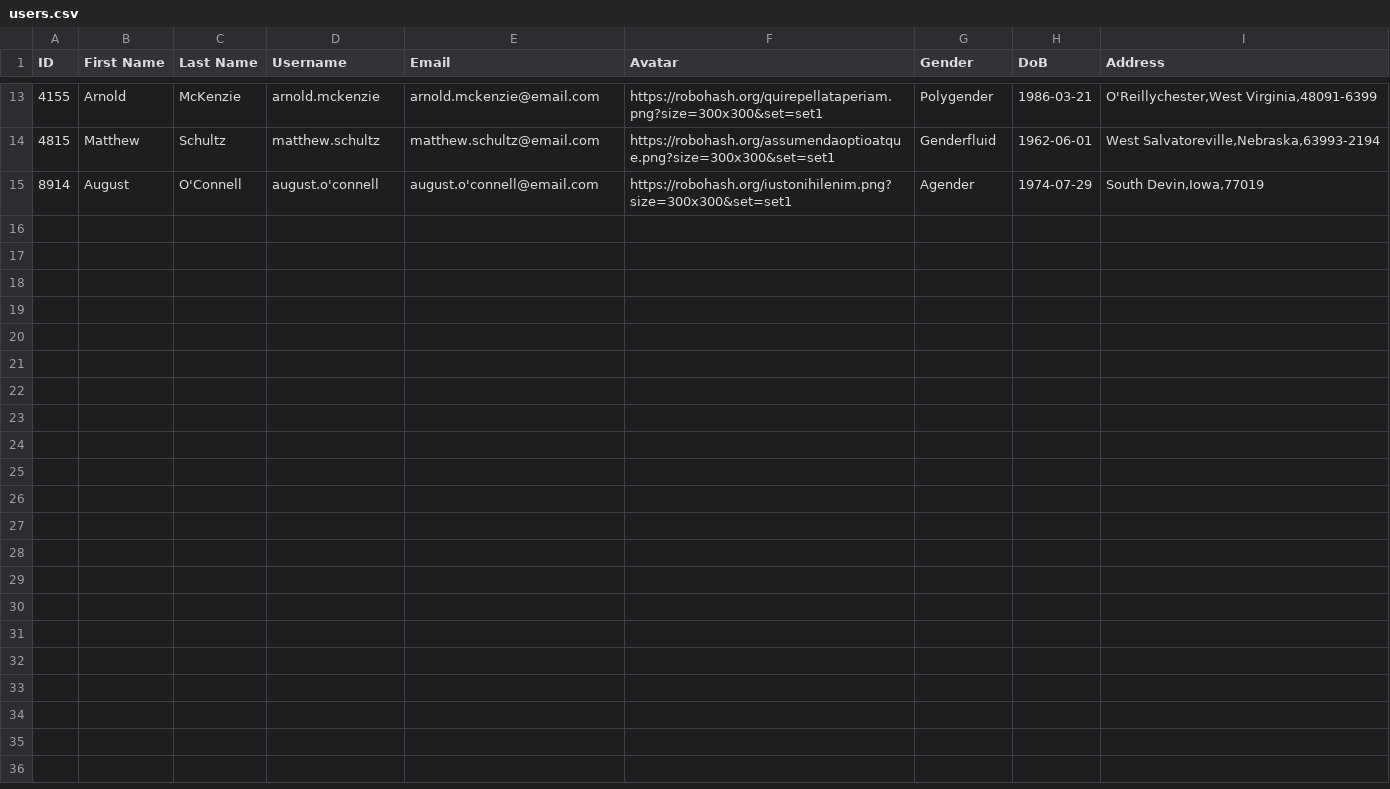
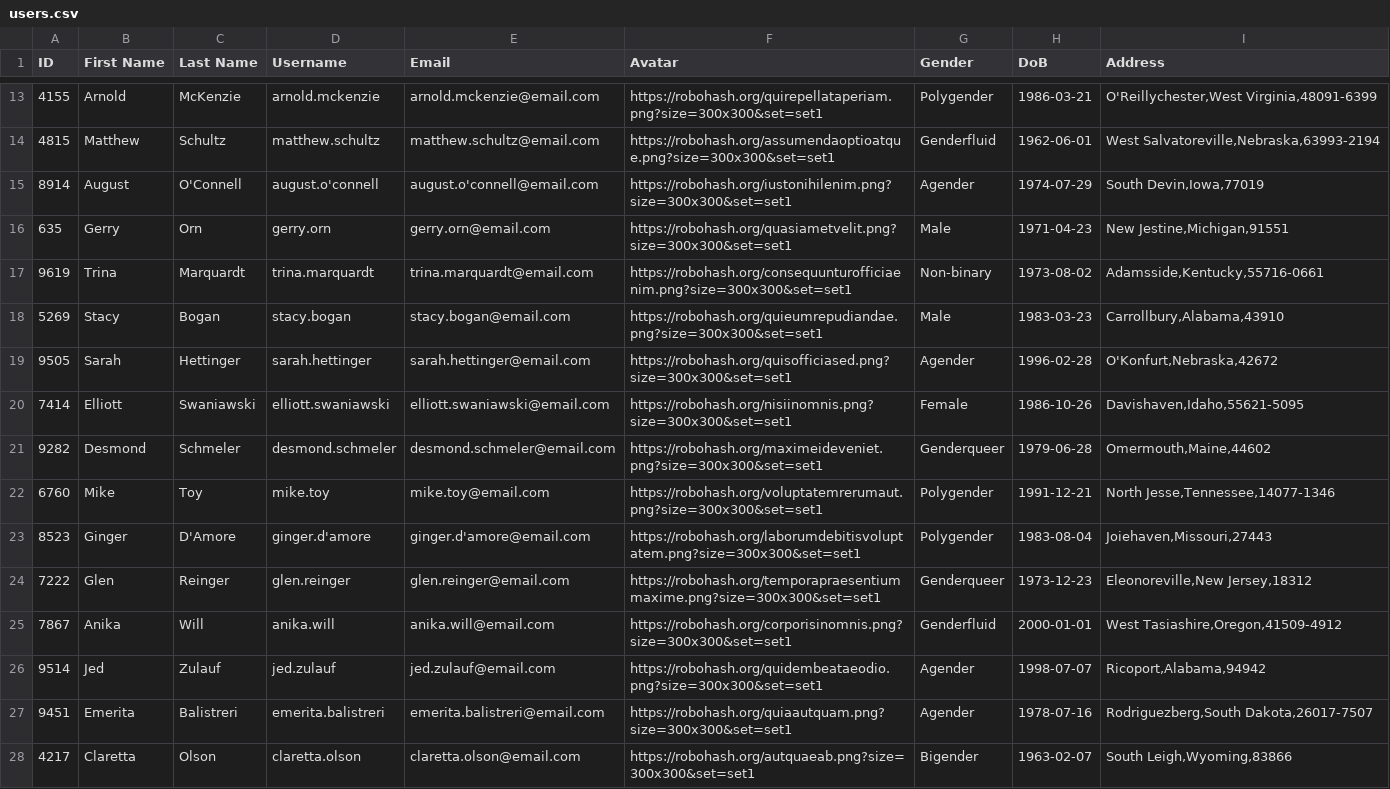
Before and after one commit to aditya-pasikanti/advancedware-assignment, a CSV file: users.csv, drawn as a sheet; only a part is shown, gaps mark what is left out; the diff names each change by its address in the sheet, - before the commit and + after, or states it on an @@ line.

Commit message:
first commit

```diff
--- a/users.csv
+++ b/users.csv
+row 16: 635 | Gerry | Orn | gerry.orn | gerry.orn@email.com | https://robohash.org/quasiametvelit.png?size=300x300&set=set1 | Male | 1971-04-23 | New Jestine,Michigan,91551
+row 17: 9619 | Trina | Marquardt | trina.marquardt | trina.marquardt@email.com | https://robohash.org/consequunturofficiaenim.png?size=300x300&set=set1 | Non-binary | 1973-08-02 | Adamsside,Kentucky,55716-0661
+row 18: 5269 | Stacy | Bogan | stacy.bogan | stacy.bogan@email.com | https://robohash.org/quieumrepudiandae.png?size=300x300&set=set1 | Male | 1983-03-23 | Carrollbury,Alabama,43910
+row 19: 9505 | Sarah | Hettinger | sarah.hettinger | sarah.hettinger@email.com | https://robohash.org/quisofficiased.png?size=300x300&set=set1 | Agender | 1996-02-28 | O'Konfurt,Nebraska,42672
+row 20: 7414 | Elliott | Swaniawski | elliott.swaniawski | elliott.swaniawski@email.com | https://robohash.org/nisiinomnis.png?size=300x300&set=set1 | Female | 1986-10-26 | Davishaven,Idaho,55621-5095
+row 21: 9282 | Desmond | Schmeler | desmond.schmeler | desmond.schmeler@email.com | https://robohash.org/maximeideveniet.png?size=300x300&set=set1 | Genderqueer | 1979-06-28 | Omermouth,Maine,44602
+row 22: 6760 | Mike | Toy | mike.toy | mike.toy@email.com | https://robohash.org/voluptatemrerumaut.png?size=300x300&set=set1 | Polygender | 1991-12-21 | North Jesse,Tennessee,14077-1346
+row 23: 8523 | Ginger | D'Amore | ginger.d'amore | ginger.d'amore@email.com | https://robohash.org/laborumdebitisvoluptatem.png?size=300x300&set=set1 | Polygender | 1983-08-04 | Joiehaven,Missouri,27443
+row 24: 7222 | Glen | Reinger | glen.reinger | glen.reinger@email.com | https://robohash.org/temporapraesentiummaxime.png?size=300x300&set=set1 | Genderqueer | 1973-12-23 | Eleonoreville,New Jersey,18312
+row 25: 7867 | Anika | Will | anika.will | anika.will@email.com | https://robohash.org/corporisinomnis.png?size=300x300&set=set1 | Genderfluid | 2000-01-01 | West Tasiashire,Oregon,41509-4912
+row 26: 9514 | Jed | Zulauf | jed.zulauf | jed.zulauf@email.com | https://robohash.org/quidembeataeodio.png?size=300x300&set=set1 | Agender | 1998-07-07 | Ricoport,Alabama,94942
+row 27: 9451 | Emerita | Balistreri | emerita.balistreri | emerita.balistreri@email.com | https://robohash.org/quiaautquam.png?size=300x300&set=set1 | Agender | 1978-07-16 | Rodriguezberg,South Dakota,26017-7507
+row 28: 4217 | Claretta | Olson | claretta.olson | claretta.olson@email.com | https://robohash.org/autquaeab.png?size=300x300&set=set1 | Bigender | 1963-02-07 | South Leigh,Wyoming,83866
```
Also changed, not shown: users-sorted.csv, 4 other files.
